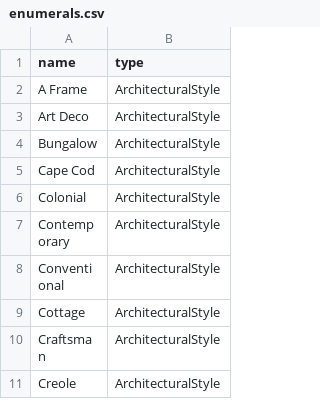
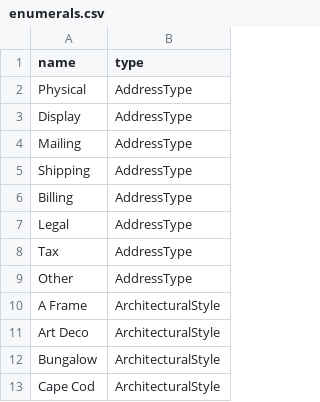
Before and after one commit to arcticleo/reso_syndication_legacy, a CSV file: lib/generators/rets_data/templates/enumerals.csv, drawn as a sheet; only a part is shown; the shorter side is filled out with more unchanged rows; the diff names each change by its address in the sheet, - before the commit and + after, or states it on an @@ line.

Commit message:
Added AddressType.

```diff
--- a/lib/generators/rets_data/templates/enumerals.csv
+++ b/lib/generators/rets_data/templates/enumerals.csv
+row 2: Physical | AddressType
+row 3: Display | AddressType
+row 4: Mailing | AddressType
+row 5: Shipping | AddressType
+row 6: Billing | AddressType
+row 7: Legal | AddressType
+row 8: Tax | AddressType
+row 9: Other | AddressType
```
Also changed, not shown: 3 other files.
